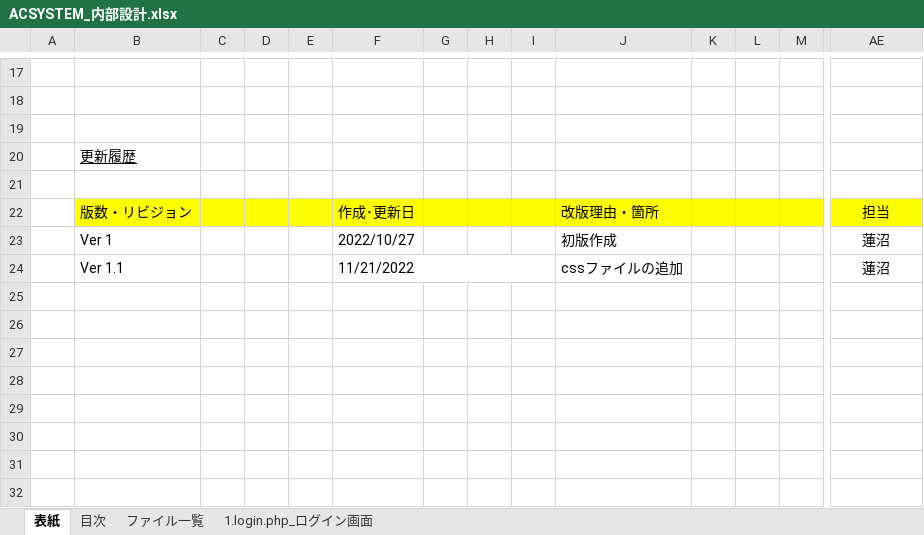
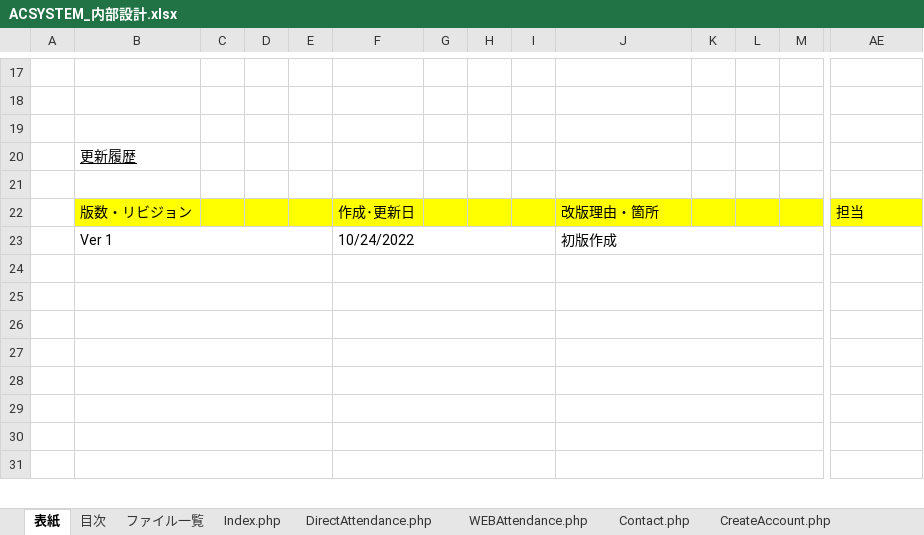
Before and after one commit to BanCards/ACSYSTEM, an Excel workbook: Tasks/04_内部設計/ACSYSTEM_内部設計.xlsx, sheet 表紙, drawn as a sheet; only a part is shown, gaps mark what is left out; values as stored, in another font and other column widths than the file's, no borders; removed rows and columns are numbered as before the commit, all else as after; rows hold the shown columns only; the diff covers the shown part only; the diff names each change by its address in the sheet, - before the commit and + after, or states it on an @@ line.

```diff
--- a/Tasks/04_内部設計/ACSYSTEM_内部設計.xlsx (sheet 表紙)
+++ b/Tasks/04_内部設計/ACSYSTEM_内部設計.xlsx (sheet 表紙)
-sheet tab: 1.login.php_ログイン画面
+sheet tab: Index.php
+sheet tab: DirectAttendance.php
+sheet tab: WEBAttendance.php
+sheet tab: Contact.php
+sheet tab: CreateAccount.php
-AE22 alignment: center
+AE22 alignment: left
+B23:E23 merged
-F23: 2022/10/27
+F23: 10/24/2022
+F23:I23 merged
+J23:AD23 merged
-AE23: 蓮沼
+AE23: (empty)
-row 24:  | Ver 1.1 |  |  |  | 11/21/2022 |  |  |  | cssファイルの追加 |  |  |  | 蓮沼
+B24:E24 merged
+F24:I24 merged
+J24:AD24 merged
+B25:E25 merged
+F25:I25 merged
+J25:AD25 merged
+B26:E26 merged
+F26:I26 merged
+J26:AD26 merged
+B27:E27 merged
+F27:I27 merged
+J27:AD27 merged
+B28:E28 merged
+F28:I28 merged
+J28:AD28 merged
+B29:E29 merged
+F29:I29 merged
+J29:AD29 merged
+B30:E30 merged
+F30:I30 merged
+J30:AD30 merged
+B31:E31 merged
+F31:I31 merged
+J31:AD31 merged
```
Also changed, not shown: 1 added row, 5 edited cells and merged cells elsewhere in this sheet, sheet ファイル一覧, sheet 目次, other sheet tabs, charts or pictures, 1 other file.
